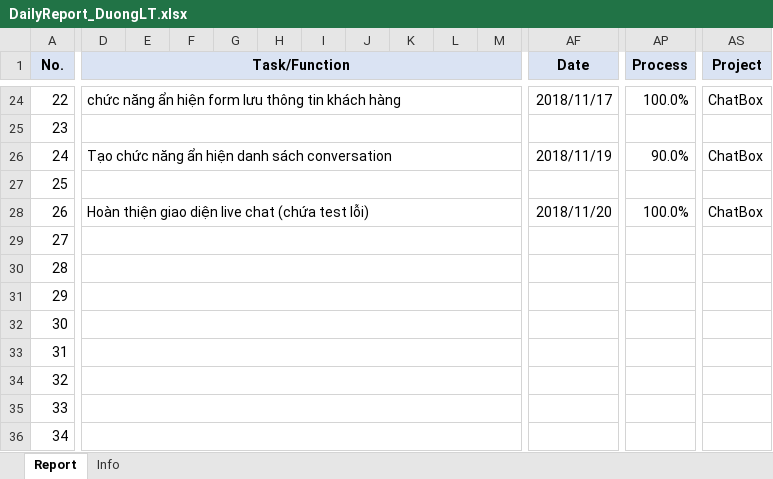
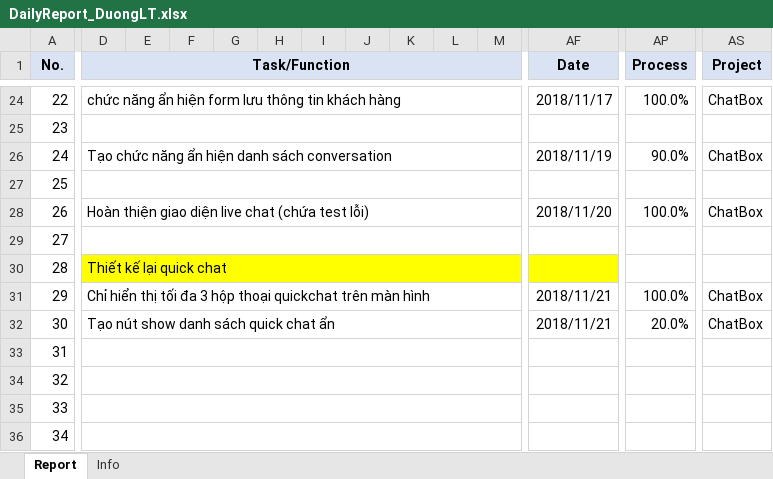
Before and after one commit to pcadev/Reports, an Excel workbook: DailyReport/DailyReport_DuongLT.xlsx, sheet Report, drawn as a sheet; only a part is shown, gaps mark what is left out; values as stored, in another font and other column widths than the file's, no borders; charts and pictures not drawn; the diff covers the shown part only; the diff names each change by its address in the sheet, - before the commit and + after, or states it on an @@ line.

Commit message:
21.11.18 báo cáo ngày

```diff
--- a/DailyReport/DailyReport_DuongLT.xlsx (sheet Report)
+++ b/DailyReport/DailyReport_DuongLT.xlsx (sheet Report)
-D30 (Task/Function): (empty)
+D30 (Task/Function): Thiết kế lại quick chat
-D30:AF30 fill: none
+D30:AF30 fill: #FFFF00
-D31 (Task/Function): (empty)
+D31 (Task/Function): Chỉ hiển thị tối đa 3 hộp thoại quickchat trên màn hình
-AF31:AF32 (Date): (empty)
+AF31:AF32 (Date): 2018/11/21
-AP31 (Process): (empty)
+AP31 (Process): 100.0%
-AS31:AS32 (Project): (empty)
+AS31:AS32 (Project): ChatBox
-D32 (Task/Function): (empty)
+D32 (Task/Function): Tạo nút show danh sách quick chat ẩn
-AP32 (Process): (empty)
+AP32 (Process): 20.0%
```
Also changed, not shown: cell formats elsewhere in this sheet, charts or pictures.
